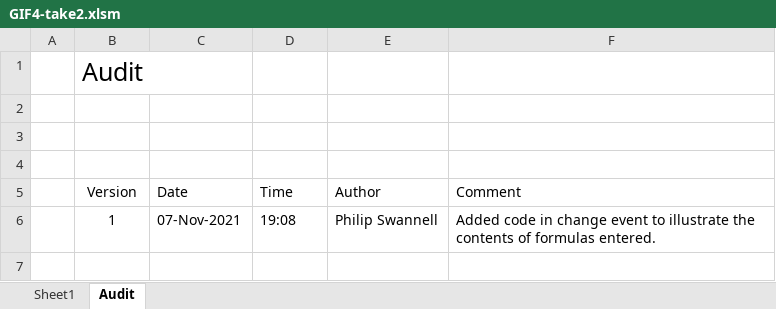
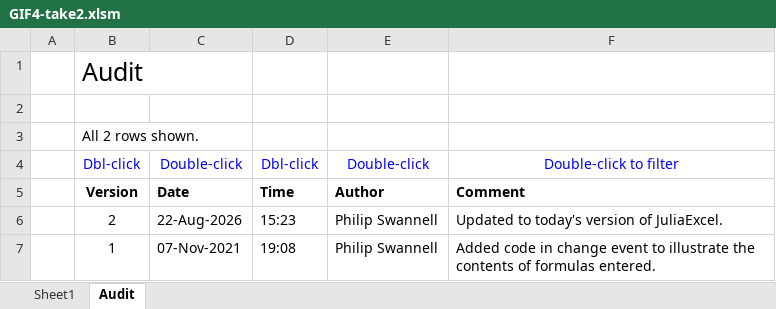
Before and after one commit to PGS62/JuliaExcel.jl, an Excel workbook: workbooks/GIF4-take2.xlsm, sheet Audit, drawn as a sheet; values as stored, in another font and other column widths than the file's, no borders; charts and pictures and conditional formats not drawn; the diff names each change by its address in the sheet, - before the commit and + after, or states it on an @@ line.

Commit message:
Update demo GIF and workbook assets
Refresh the demo asset used in the README to the new take4 GIF and add the updated GIF asset file. This also updates the related Excel workbook files used to generate and record the GIF demo.

```diff
--- a/workbooks/GIF4-take2.xlsm (sheet Audit)
+++ b/workbooks/GIF4-take2.xlsm (sheet Audit)
-B3: (empty)
+B3: All 2 rows shown.
-row 4: (empty)
+row 4:  | Dbl-click | Double-click | Dbl-click | Double-click | Double-click to filter
-B5:F5 bold: off
+B5:F5 bold: on
+row 6:  | 2 | 22-Aug-2026 | 15:23 | Philip Swannell | Updated to today's version of JuliaExcel.
```
Also changed, not shown: sheet Sheet1, formulas that keep their value, charts or pictures, workbooks/JuliaExcel-GIFMaker.xlsm, 2 other files.
